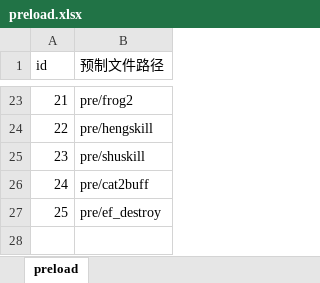
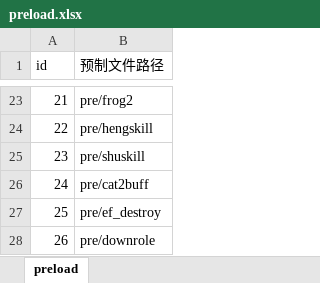
Before and after one commit to AndLightLight/SGame, an Excel workbook: SGameProject/assets/xlsx/preload.xlsx, sheet preload, drawn as a sheet; only a part is shown, gaps mark what is left out; values as stored, in another font and other column widths than the file's, no borders; the diff names each change by its address in the sheet, - before the commit and + after, or states it on an @@ line.

```diff
--- a/SGameProject/assets/xlsx/preload.xlsx (sheet preload)
+++ b/SGameProject/assets/xlsx/preload.xlsx (sheet preload)
+row 28: 26 | pre/downrole
```
Also changed, not shown: SGameProject/assets/xlsx/buff.xlsx, SGameProject/assets/xlsx/role.xlsx, 22 other files.
